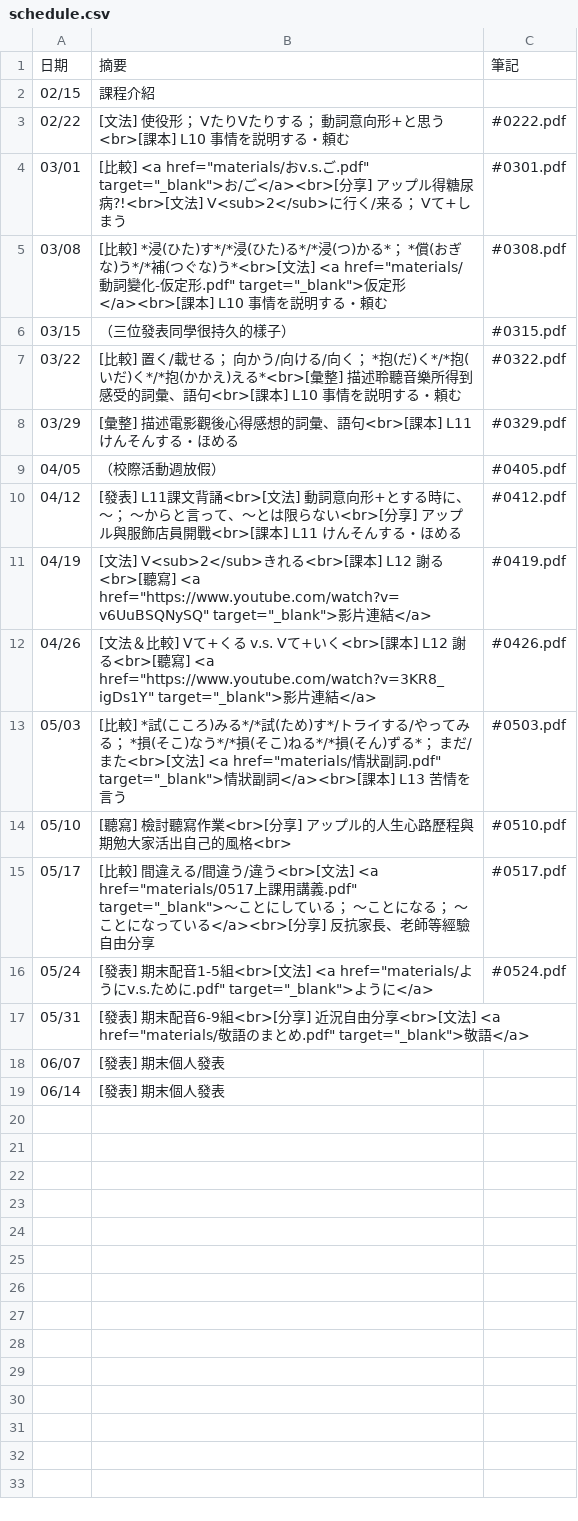
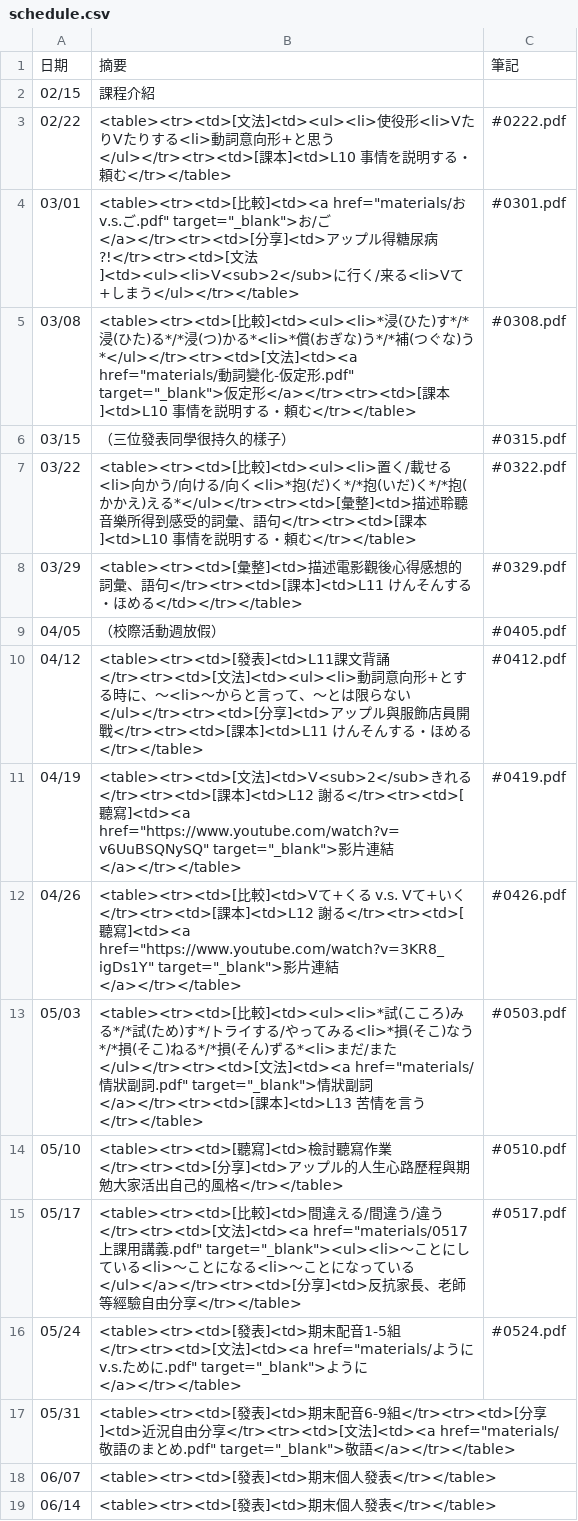
Before and after one commit to appuluInNTHU/JPConversationSpring2017, a CSV file: _data/schedule.csv, drawn as a sheet.

```diff
--- a/_data/schedule.csv
+++ b/_data/schedule.csv
@@ -2,18 +2,18 @@
 02/15,課程介紹,
-02/22,"[文法] 使役形；　VたりVたりする；　動詞意向形+と思う<br>[課本] L10 事情を説明する・頼む",#0222.pdf
-03/01,"[比較] <a href=""materials/おv.s.ご.pdf"" target=""_blank"">お/ご</a><br>[分享] アップル得糖尿病?!<br>[文法] V<sub>2</sub>に行く/来る；　Vて+しまう",#0301.pdf
-03/08,"[比較] *浸(ひた)す*/*浸(ひた)る*/*浸(つ)かる*；　*償(おぎな)う*/*補(つぐな)う*<br>[文法] <a href=""materials/動詞變化-仮定形.pdf"" target=""_blank"">仮定形</a><br>[課本] L10 事情を説明する・頼む",#0308.pdf
+02/22,"<table><tr><td>[文法]<td><ul><li>使役形<li>VたりVたりする<li>動詞意向形+と思う</ul></tr><tr><td>[課本]<td>L10 事情を説明する・頼む</tr></table>",#0222.pdf
+03/01,"<table><tr><td>[比較]<td><a href=""materials/おv.s.ご.pdf"" target=""_blank"">お/ご</a></tr><tr><td>[分享]<td>アップル得糖尿病?!</tr><tr><td>[文法]<td><ul><li>V<sub>2</sub>に行く/来る<li>Vて+しまう</ul></tr></table>",#0301.pdf
+03/08,"<table><tr><td>[比較]<td><ul><li>*浸(ひた)す*/*浸(ひた)る*/*浸(つ)かる*<li>*償(おぎな)う*/*補(つぐな)う*</ul></tr><tr><td>[文法]<td><a href=""materials/動詞變化-仮定形.pdf"" target=""_blank"">仮定形</a></tr><tr><td>[課本]<td>L10 事情を説明する・頼む</tr></table>",#0308.pdf
 03/15,"（三位發表同學很持久的樣子）",#0315.pdf
-03/22,"[比較] 置く/載せる；　向かう/向ける/向く；　*抱(だ)く*/*抱(いだ)く*/*抱(かかえ)える*<br>[彙整] 描述聆聽音樂所得到感受的詞彙、語句<br>[課本] L10 事情を説明する・頼む",#0322.pdf
-03/29,"[彙整] 描述電影觀後心得感想的詞彙、語句<br>[課本] L11 けんそんする・ほめる",#0329.pdf
+03/22,"<table><tr><td>[比較]<td><ul><li>置く/載せる<li>向かう/向ける/向く<li>*抱(だ)く*/*抱(いだ)く*/*抱(かかえ)える*</ul></tr><tr><td>[彙整]<td>描述聆聽音樂所得到感受的詞彙、語句</tr><tr><td>[課本]<td>L10 事情を説明する・頼む</tr></table>",#0322.pdf
+03/29,"<table><tr><td>[彙整]<td>描述電影觀後心得感想的詞彙、語句</tr><tr><td>[課本]<td>L11 けんそんする・ほめる</td></tr></table>",#0329.pdf
 04/05,"（校際活動週放假）",#0405.pdf
-04/12,"[發表] L11課文背誦<br>[文法] 動詞意向形+とする時に、～；　～からと言って、～とは限らない<br>[分享] アップル與服飾店員開戰<br>[課本] L11 けんそんする・ほめる",#0412.pdf
-04/19,"[文法] V<sub>2</sub>きれる<br>[課本] L12 謝る<br>[聽寫] <a href=""https://www.youtube.com/watch?v=v6UuBSQNySQ"" target=""_blank"">影片連結</a>",#0419.pdf
-04/26,"[文法＆比較] Vて+くる v.s. Vて+いく<br>[課本] L12 謝る<br>[聽寫] <a href=""https://www.youtube.com/watch?v=3KR8_igDs1Y"" target=""_blank"">影片連結</a>",#0426.pdf
-05/03,"[比較] *試(こころ)みる*/*試(ため)す*/トライする/やってみる；　*損(そこ)なう*/*損(そこ)ねる*/*損(そん)ずる*；　まだ/また<br>[文法] <a href=""materials/情狀副詞.pdf"" target=""_blank"">情狀副詞</a><br>[課本] L13 苦情を言う",#0503.pdf
-05/10,"[聽寫] 檢討聽寫作業<br>[分享] アップル的人生心路歷程與期勉大家活出自己的風格<br>",#0510.pdf
-05/17,"[比較] 間違える/間違う/違う<br>[文法] <a href=""materials/0517上課用講義.pdf"" target=""_blank"">～ことにしている；　～ことになる；　～ことになっている</a><br>[分享] 反抗家長、老師等經驗自由分享",#0517.pdf
-05/24,"[發表] 期末配音1-5組<br>[文法] <a href=""materials/ようにv.s.ために.pdf"" target=""_blank"">ように</a>",#0524.pdf
-05/31,"[發表] 期末配音6-9組<br>[分享] 近況自由分享<br>[文法] <a href=""materials/敬語のまとめ.pdf"" target=""_blank"">敬語</a>",
-06/07,"[發表] 期末個人發表",
-06/14,"[發表] 期末個人發表",
+04/12,"<table><tr><td>[發表]<td>L11課文背誦</tr><tr><td>[文法]<td><ul><li>動詞意向形+とする時に、～<li>～からと言って、～とは限らない</ul></tr><tr><td>[分享]<td>アップル與服飾店員開戰</tr><tr><td>[課本]<td>L11 けんそんする・ほめる</tr></table>",#0412.pdf
+04/19,"<table><tr><td>[文法]<td>V<sub>2</sub>きれる</tr><tr><td>[課本]<td>L12 謝る</tr><tr><td>[聽寫]<td><a href=""https://www.youtube.com/watch?v=v6UuBSQNySQ"" target=""_blank"">影片連結</a></tr></table>",#0419.pdf
+04/26,"<table><tr><td>[比較]<td>Vて+くる v.s. Vて+いく</tr><tr><td>[課本]<td>L12 謝る</tr><tr><td>[聽寫]<td><a href=""https://www.youtube.com/watch?v=3KR8_igDs1Y"" target=""_blank"">影片連結</a></tr></table>",#0426.pdf
+05/03,"<table><tr><td>[比較]<td><ul><li>*試(こころ)みる*/*試(ため)す*/トライする/やってみる<li>*損(そこ)なう*/*損(そこ)ねる*/*損(そん)ずる*<li>まだ/また</ul></tr><tr><td>[文法]<td><a href=""materials/情狀副詞.pdf"" target=""_blank"">情狀副詞</a></tr><tr><td>[課本]<td>L13 苦情を言う</tr></table>",#0503.pdf
+05/10,"<table><tr><td>[聽寫]<td>檢討聽寫作業</tr><tr><td>[分享]<td>アップル的人生心路歷程與期勉大家活出自己的風格</tr></table>",#0510.pdf
+05/17,"<table><tr><td>[比較]<td>間違える/間違う/違う</tr><tr><td>[文法]<td><a href=""materials/0517上課用講義.pdf"" target=""_blank""><ul><li>～ことにしている<li>～ことになる<li>～ことになっている</ul></a></tr><tr><td>[分享]<td>反抗家長、老師等經驗自由分享</tr></table>",#0517.pdf
+05/24,"<table><tr><td>[發表]<td>期末配音1-5組</tr><tr><td>[文法]<td><a href=""materials/ようにv.s.ために.pdf"" target=""_blank"">ように</a></tr></table>",#0524.pdf
+05/31,"<table><tr><td>[發表]<td>期末配音6-9組</tr><tr><td>[分享]<td>近況自由分享</tr><tr><td>[文法]<td><a href=""materials/敬語のまとめ.pdf"" target=""_blank"">敬語</a></tr></table>",
+06/07,"<table><tr><td>[發表]<td>期末個人發表</tr></table>",
+06/14,"<table><tr><td>[發表]<td>期末個人發表</tr></table>",
```
Also changed, not shown: _data/appulu_info.csv, _data/course_info.csv, 4 other files.
